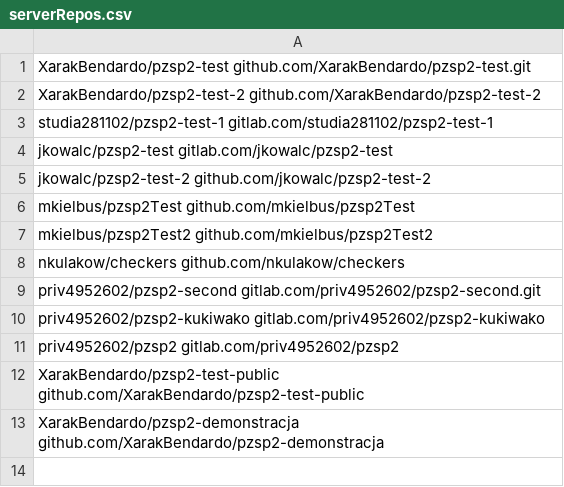
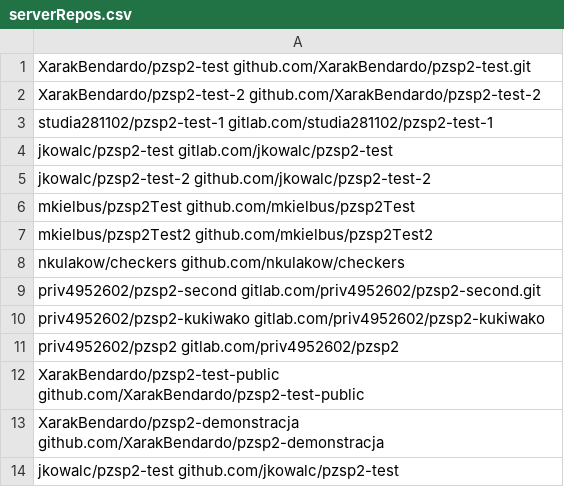
Before and after one commit to req-architect/req-architect, a CSV file: backend/serverRepos.csv, drawn as a sheet; the diff names each change by its address in the sheet, - before the commit and + after, or states it on an @@ line.

Commit message:
Rename MyServer to api and changes in READMEs

```diff
--- a/backend/serverRepos.csv
+++ b/backend/serverRepos.csv
+row 14: jkowalc/pzsp2-test github.com/jkowalc/pzsp2-test
```
Also changed, not shown: 25 other files.
